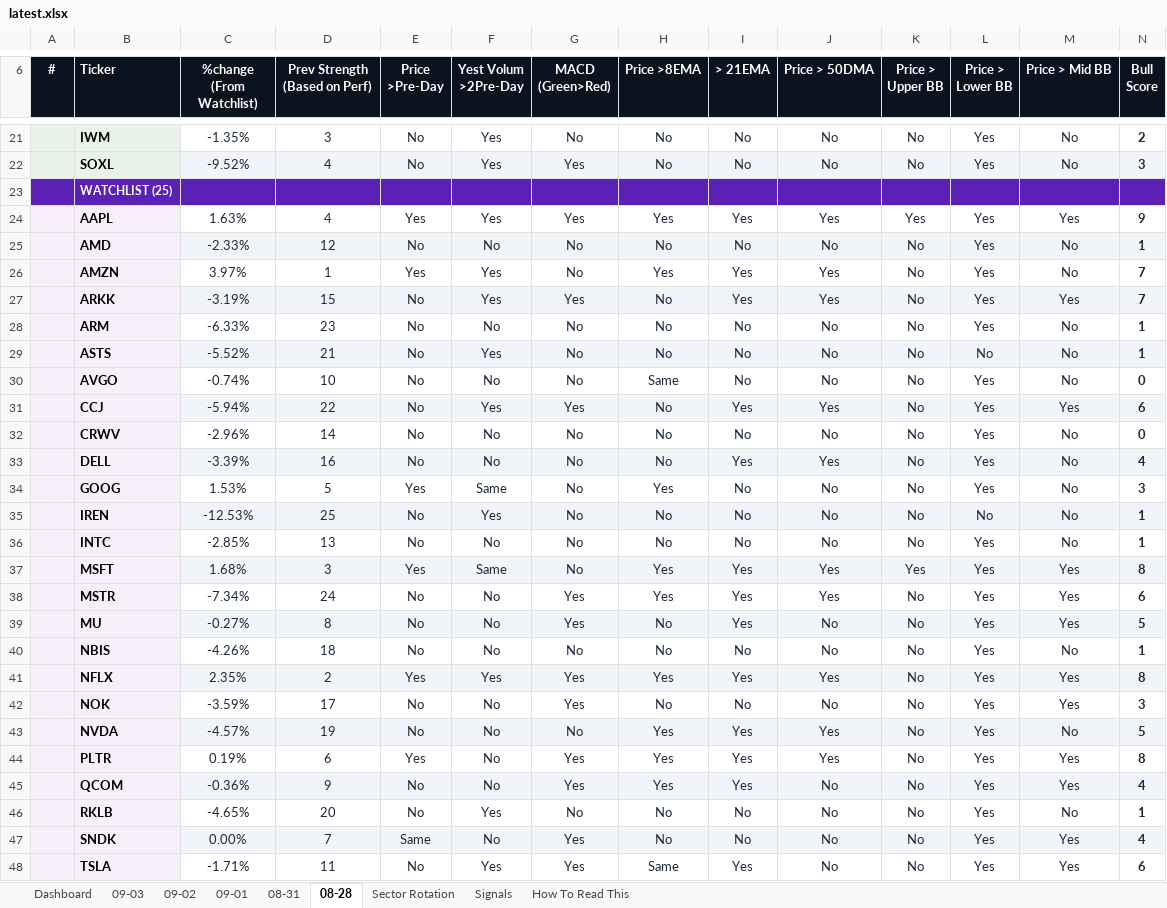
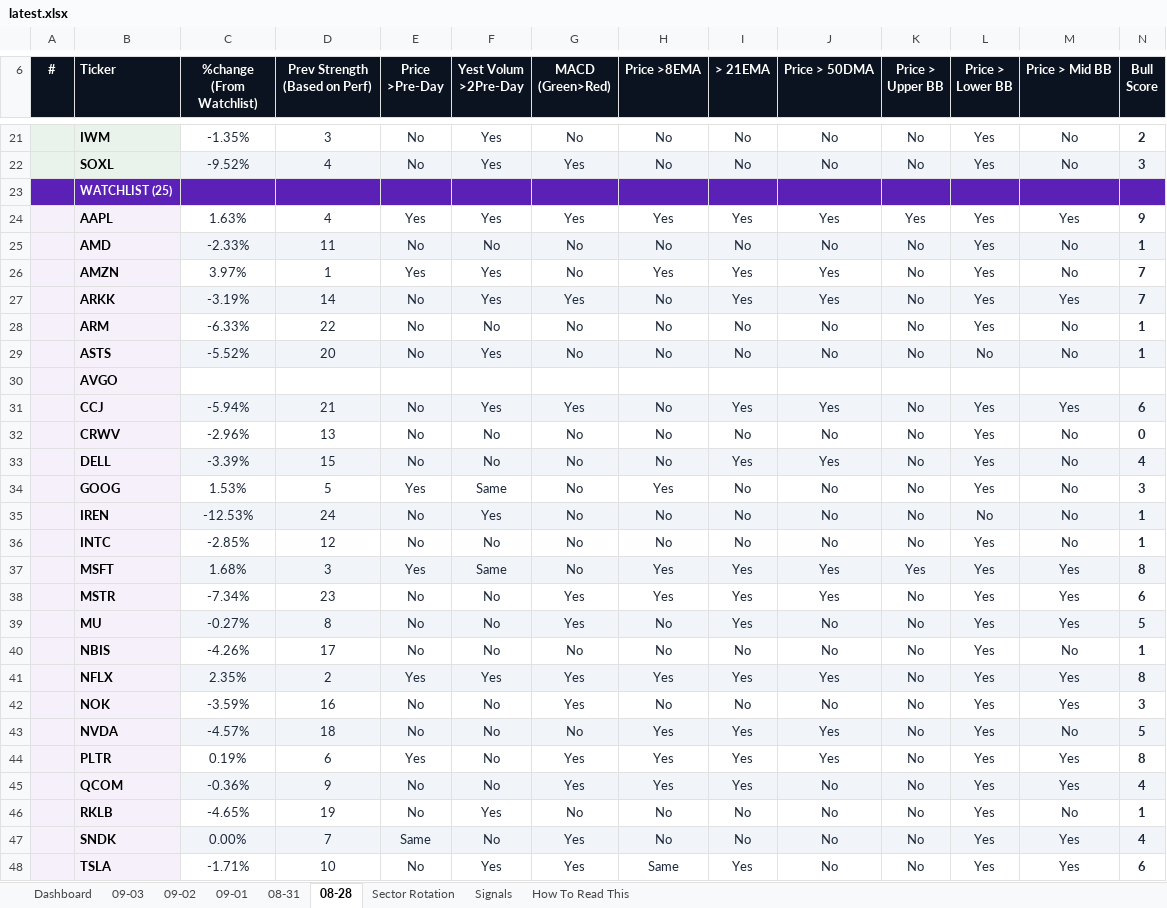
Before and after one commit to GeoWizard4645/Stock-Analysis-for-my-Grandpa, an Excel workbook: docs/data/latest.xlsx, sheet 08-28, drawn as a sheet; only a part is shown, gaps mark what is left out; values as stored, in another font and other column widths than the file's, no borders; conditional formats not drawn; removed rows and columns are numbered as before the commit, all else as after; rows hold the shown columns only; the diff covers the shown part only; the diff names each change by its address in the sheet, - before the commit and + after, or states it on an @@ line.

```diff
--- a/docs/data/latest.xlsx (sheet 08-28)
+++ b/docs/data/latest.xlsx (sheet 08-28)
-D25 (Prev Strength (Based on Perf)): 12
+D25 (Prev Strength (Based on Perf)): 11
-D27 (Prev Strength (Based on Perf)): 15
+D27 (Prev Strength (Based on Perf)): 14
-D28 (Prev Strength (Based on Perf)): 23
+D28 (Prev Strength (Based on Perf)): 22
-D29 (Prev Strength (Based on Perf)): 21
+D29 (Prev Strength (Based on Perf)): 20
-row 30:  | AVGO | -0.74% | 10 | No | No | No | Same | No | No | No | Yes | No | 0
+row 30:  | AVGO
-D31 (Prev Strength (Based on Perf)): 22
+D31 (Prev Strength (Based on Perf)): 21
-D32 (Prev Strength (Based on Perf)): 14
+D32 (Prev Strength (Based on Perf)): 13
-D33 (Prev Strength (Based on Perf)): 16
+D33 (Prev Strength (Based on Perf)): 15
-D35 (Prev Strength (Based on Perf)): 25
+D35 (Prev Strength (Based on Perf)): 24
-D36 (Prev Strength (Based on Perf)): 13
+D36 (Prev Strength (Based on Perf)): 12
-D38 (Prev Strength (Based on Perf)): 24
+D38 (Prev Strength (Based on Perf)): 23
-D40 (Prev Strength (Based on Perf)): 18
+D40 (Prev Strength (Based on Perf)): 17
-D42 (Prev Strength (Based on Perf)): 17
+D42 (Prev Strength (Based on Perf)): 16
-D43 (Prev Strength (Based on Perf)): 19
+D43 (Prev Strength (Based on Perf)): 18
-D46 (Prev Strength (Based on Perf)): 20
+D46 (Prev Strength (Based on Perf)): 19
-D48 (Prev Strength (Based on Perf)): 11
+D48 (Prev Strength (Based on Perf)): 10
```
Also changed, not shown: 5 edited cells elsewhere in this sheet, sheet Dashboard, sheet 09-01, sheet 08-31, sheet 09-02, sheet 09-03, sheet Signals, 1 other file.
